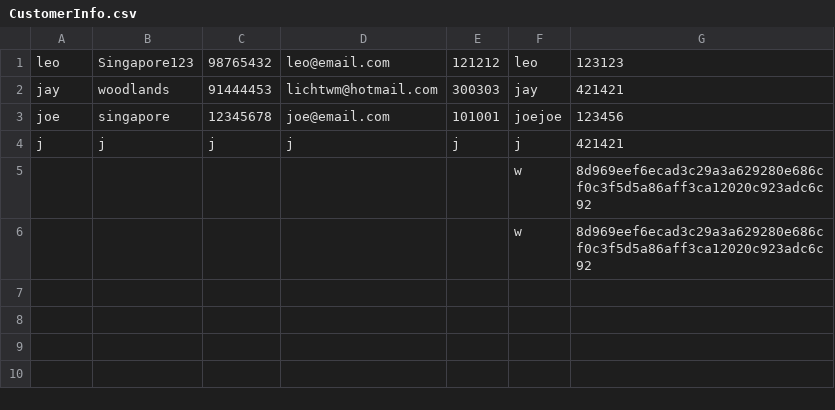
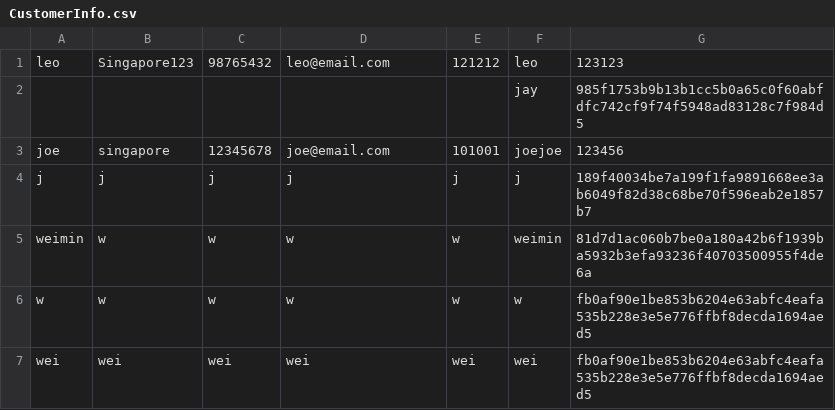
Before and after one commit to 2014felixchang/oop-project-csc1109, a CSV file: CustomerInfo.csv, drawn as a sheet.

```diff
--- a/CustomerInfo.csv
+++ b/CustomerInfo.csv
@@ -1,6 +1,7 @@
 leo,Singapore123,98765432,leo@email.com,121212,leo,123123
-jay,woodlands,91444453,lichtwm@hotmail.com,300303,jay,421421
+,,,,,jay,985f1753b9b13b1cc5b0a65c0f60abfdfc742cf9f74f5948ad83128c7f984d5
 joe,singapore,12345678,joe@email.com,101001,joejoe,123456
-j,j,j,j,j,j,421421
-,,,,,w,8d969eef6ecad3c29a3a629280e686cf0c3f5d5a86aff3ca12020c923adc6c92
-,,,,,w,8d969eef6ecad3c29a3a629280e686cf0c3f5d5a86aff3ca12020c923adc6c92
+j,j,j,j,j,j,189f40034be7a199f1fa9891668ee3ab6049f82d38c68be70f596eab2e1857b7
+weimin,w,w,w,w,weimin,81d7d1ac060b7be0a180a42b6f1939ba5932b3efa93236f40703500955f4de6a
+w,w,w,w,w,w,fb0af90e1be853b6204e63abfc4eafa535b228e3e5e776ffbf8decda1694aed5
+wei,wei,wei,wei,wei,wei,fb0af90e1be853b6204e63abfc4eafa535b228e3e5e776ffbf8decda1694aed5
```
Also changed, not shown: Accounts.csv, 8 other files.
